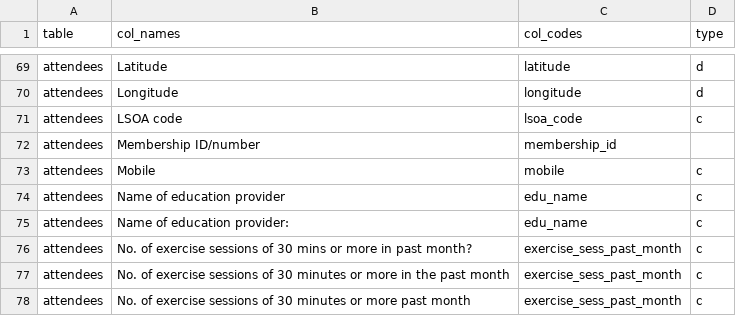
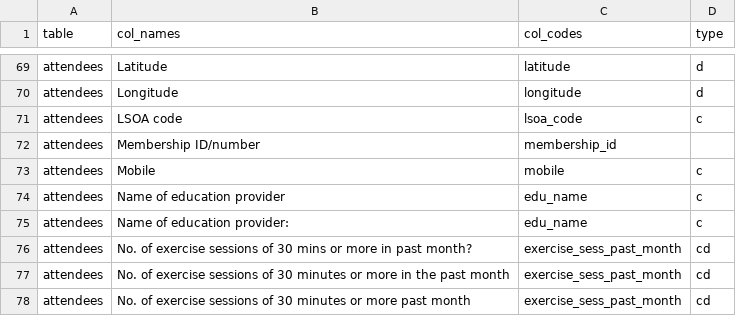
Before and after one commit to caldwellst/fightr, a CSV file: data-raw/database_names.csv, drawn as a sheet; only a part is shown, gaps mark what is left out; the diff covers the shown part only.

Commit message:
Allow parsing of multiple databases

```diff
--- a/data-raw/database_names.csv
+++ b/data-raw/database_names.csv
@@ -75,4 +75,4 @@ attendees,Name of education provider,edu_name,c
 attendees,Name of education provider:,edu_name,c
-attendees,No. of exercise sessions of 30 mins or more in past month?,exercise_sess_past_month,c
-attendees,No. of exercise sessions of 30 minutes or more in the past month,exercise_sess_past_month,c
-attendees,No. of exercise sessions of 30 minutes or more past month,exercise_sess_past_month,c
+attendees,No. of exercise sessions of 30 mins or more in past month?,exercise_sess_past_month,cd
+attendees,No. of exercise sessions of 30 minutes or more in the past month,exercise_sess_past_month,cd
+attendees,No. of exercise sessions of 30 minutes or more past month,exercise_sess_past_month,cd
```
Also changed, not shown: 15 edited cells elsewhere in this file, 6 other files.
